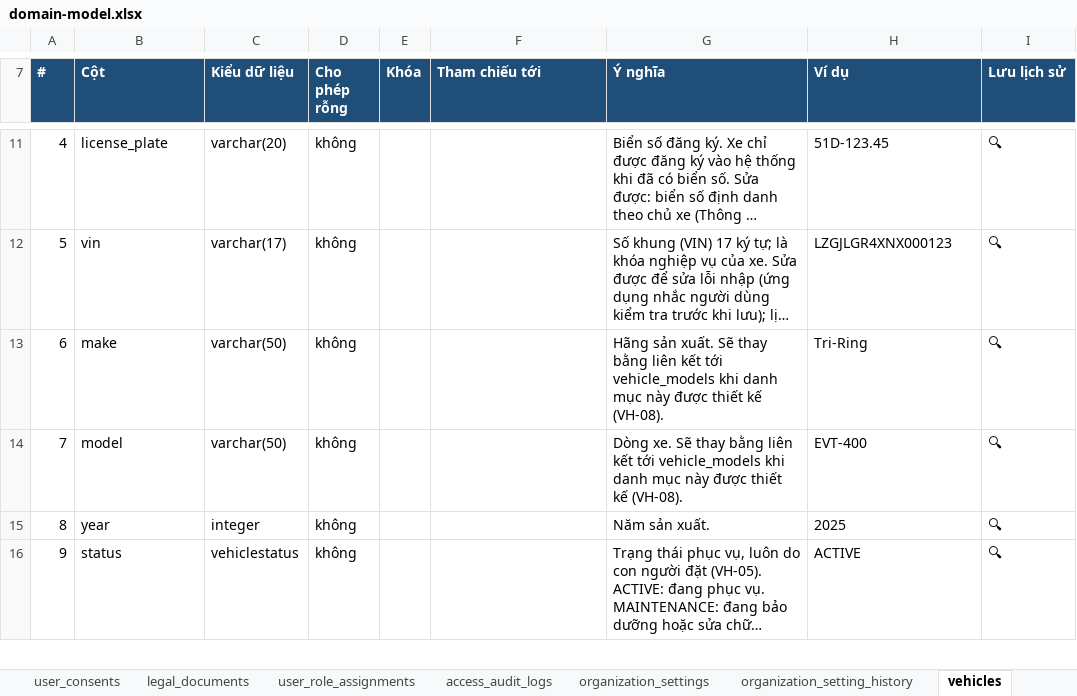
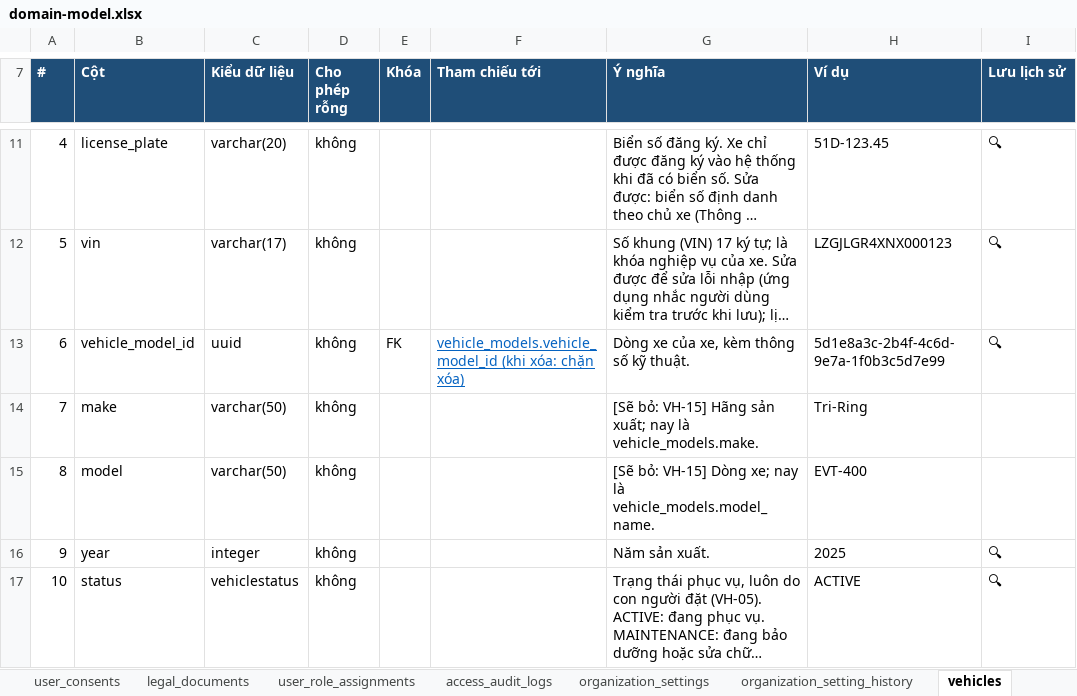
Before and after one commit to yolo-coccoc/G3Network-app, an Excel workbook: docs/design/domain-model/domain-model.xlsx, sheet vehicles, drawn as a sheet; only a part is shown, gaps mark what is left out; long unchanged cells end in …; values as stored, in another font and other column widths than the file's, no borders; addresses are those after the commit; the diff names each change by its address in the sheet, - before the commit and + after, or states it on an @@ line.

```diff
--- a/docs/design/domain-model/domain-model.xlsx (sheet vehicles)
+++ b/docs/design/domain-model/domain-model.xlsx (sheet vehicles)
+row 13: 6 | vehicle_model_id | uuid | không | FK | vehicle_models.vehicle_model_id (khi xóa: chặn xóa) | Dòng xe của xe, kèm thông số kỹ thuật. | 5d1e8a3c-2b4f-4c6d-9e7a-1f0b3c5d7e99 | 🔍
@@ column A (#) renumbered between rows 14 and 23 @@
-G14 (Ý nghĩa): Hãng sản xuất. Sẽ thay bằng liên kết tới vehicle_models khi danh mục này được thiết kế (VH-08).
+G14 (Ý nghĩa): [Sẽ bỏ: VH-15] Hãng sản xuất; nay là vehicle_models.make.
-I14:I15 (Lưu lịch sử): 🔍
+I14:I15 (Lưu lịch sử): (empty)
-G15 (Ý nghĩa): Dòng xe. Sẽ thay bằng liên kết tới vehicle_models khi danh mục này được thiết kế (VH-08).
+G15 (Ý nghĩa): [Sẽ bỏ: VH-15] Dòng xe; nay là vehicle_models.model_name.
```
Also changed, not shown: sheet Tổng quan, sheet vehicle_history, sheet users, sheet promotion_campaigns, sheet charging_policies, sheet plan_features, 36 more sheets, other sheet tabs, docs/product/features/features.xlsx, 21 other files.
